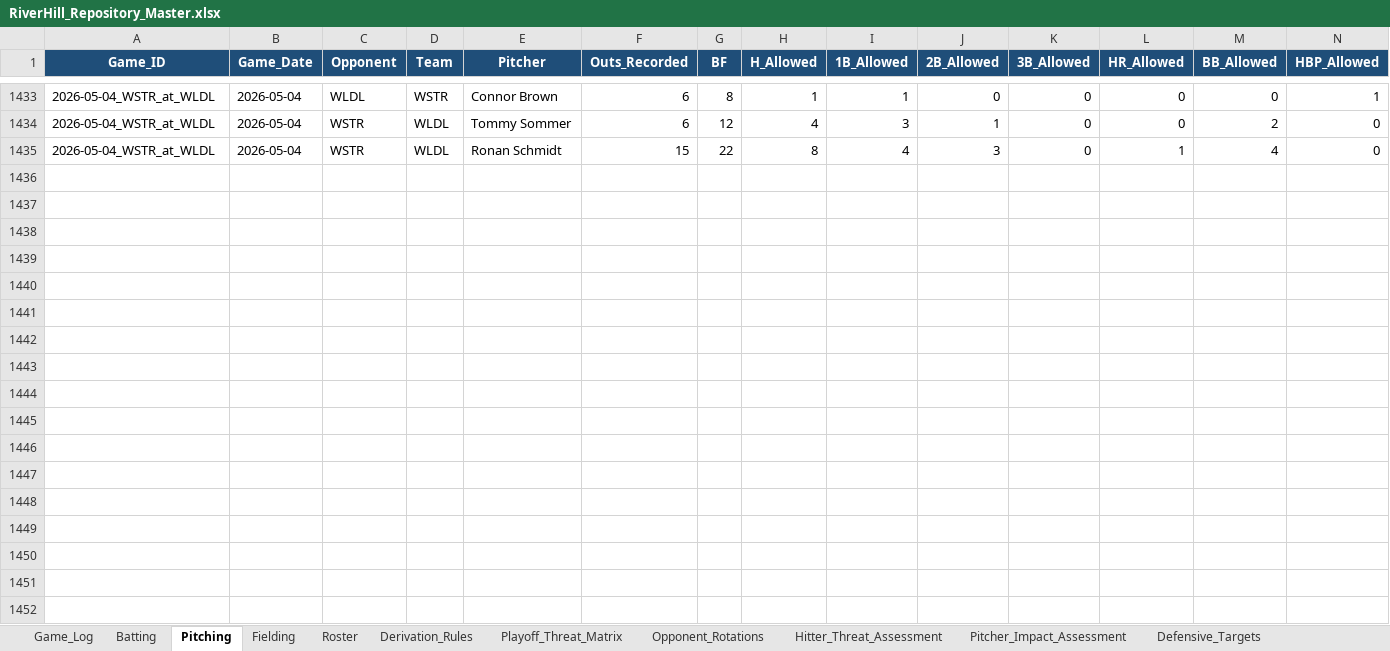
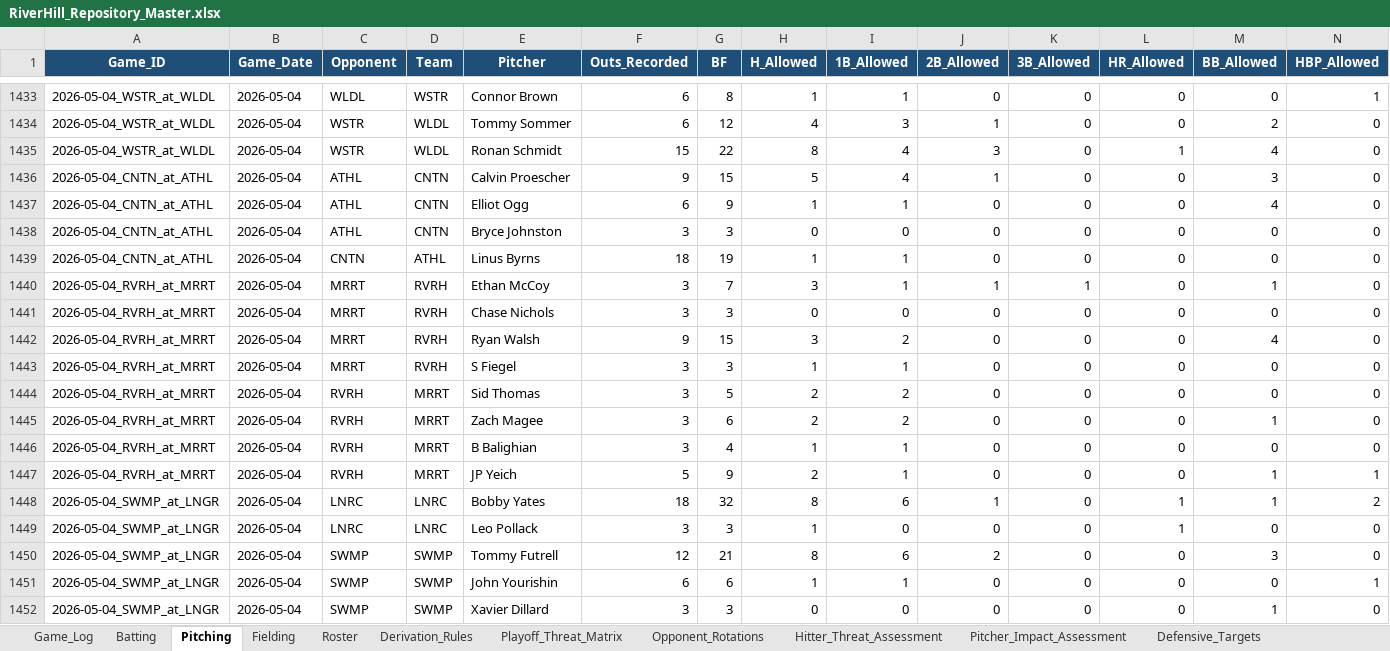
Before and after one commit to hughnorwood/hawks-scouting, an Excel workbook: data/RiverHill_Repository_Master.xlsx, sheet Pitching, drawn as a sheet; only a part is shown, gaps mark what is left out; values as stored, in another font and other column widths than the file's, no borders; rows hold the shown columns only; the diff names each change by its address in the sheet, - before the commit and + after, or states it on an @@ line.

```diff
--- a/data/RiverHill_Repository_Master.xlsx (sheet Pitching)
+++ b/data/RiverHill_Repository_Master.xlsx (sheet Pitching)
+row 1436: 2026-05-04_CNTN_at_ATHL | 2026-05-04 | ATHL | CNTN | Calvin Proescher | 9 | 15 | 5 | 4 | 1 | 0 | 0 | 3 | 0
+row 1437: 2026-05-04_CNTN_at_ATHL | 2026-05-04 | ATHL | CNTN | Elliot Ogg | 6 | 9 | 1 | 1 | 0 | 0 | 0 | 4 | 0
+row 1438: 2026-05-04_CNTN_at_ATHL | 2026-05-04 | ATHL | CNTN | Bryce Johnston | 3 | 3 | 0 | 0 | 0 | 0 | 0 | 0 | 0
+row 1439: 2026-05-04_CNTN_at_ATHL | 2026-05-04 | CNTN | ATHL | Linus Byrns | 18 | 19 | 1 | 1 | 0 | 0 | 0 | 0 | 0
+row 1440: 2026-05-04_RVRH_at_MRRT | 2026-05-04 | MRRT | RVRH | Ethan McCoy | 3 | 7 | 3 | 1 | 1 | 1 | 0 | 1 | 0
+row 1441: 2026-05-04_RVRH_at_MRRT | 2026-05-04 | MRRT | RVRH | Chase Nichols | 3 | 3 | 0 | 0 | 0 | 0 | 0 | 0 | 0
+row 1442: 2026-05-04_RVRH_at_MRRT | 2026-05-04 | MRRT | RVRH | Ryan Walsh | 9 | 15 | 3 | 2 | 0 | 0 | 0 | 4 | 0
+row 1443: 2026-05-04_RVRH_at_MRRT | 2026-05-04 | MRRT | RVRH | S Fiegel | 3 | 3 | 1 | 1 | 0 | 0 | 0 | 0 | 0
+row 1444: 2026-05-04_RVRH_at_MRRT | 2026-05-04 | RVRH | MRRT | Sid Thomas | 3 | 5 | 2 | 2 | 0 | 0 | 0 | 0 | 0
+row 1445: 2026-05-04_RVRH_at_MRRT | 2026-05-04 | RVRH | MRRT | Zach Magee | 3 | 6 | 2 | 2 | 0 | 0 | 0 | 1 | 0
+row 1446: 2026-05-04_RVRH_at_MRRT | 2026-05-04 | RVRH | MRRT | B Balighian | 3 | 4 | 1 | 1 | 0 | 0 | 0 | 0 | 0
+row 1447: 2026-05-04_RVRH_at_MRRT | 2026-05-04 | RVRH | MRRT | JP Yeich | 5 | 9 | 2 | 1 | 0 | 0 | 0 | 1 | 1
+row 1448: 2026-05-04_SWMP_at_LNGR | 2026-05-04 | LNRC | LNRC | Bobby Yates | 18 | 32 | 8 | 6 | 1 | 0 | 1 | 1 | 2
+row 1449: 2026-05-04_SWMP_at_LNGR | 2026-05-04 | LNRC | LNRC | Leo Pollack | 3 | 3 | 1 | 0 | 0 | 0 | 1 | 0 | 0
+row 1450: 2026-05-04_SWMP_at_LNGR | 2026-05-04 | SWMP | SWMP | Tommy Futrell | 12 | 21 | 8 | 6 | 2 | 0 | 0 | 3 | 0
+row 1451: 2026-05-04_SWMP_at_LNGR | 2026-05-04 | SWMP | SWMP | John Yourishin | 6 | 6 | 1 | 1 | 0 | 0 | 0 | 0 | 1
+row 1452: 2026-05-04_SWMP_at_LNGR | 2026-05-04 | SWMP | SWMP | Xavier Dillard | 3 | 3 | 0 | 0 | 0 | 0 | 0 | 1 | 0
```
Also changed, not shown: sheet Batting, sheet Fielding, sheet Game_Log, 1 other file.
